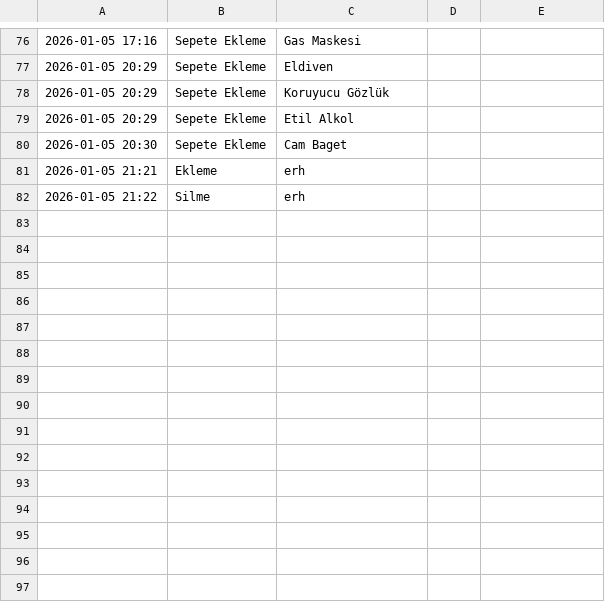
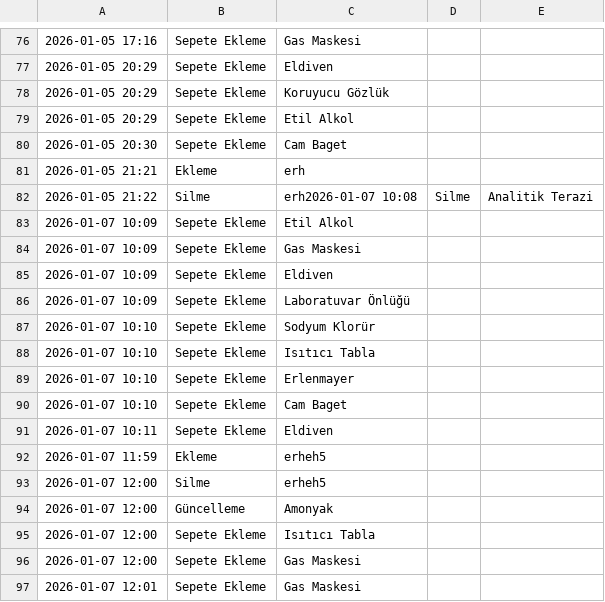
Before and after one commit to raulcodes1/JavaProjeGUI, a CSV file: src/main/java/com/example/javaprojegui/database/islemler.csv, drawn as a sheet; only a part is shown, gaps mark what is left out.

```diff
--- a/src/main/java/com/example/javaprojegui/database/islemler.csv
+++ b/src/main/java/com/example/javaprojegui/database/islemler.csv
@@ -81,2 +81,17 @@
 2026-01-05 21:21,Ekleme,erh
-2026-01-05 21:22,Silme,erh
+2026-01-05 21:22,Silme,erh2026-01-07 10:08,Silme,Analitik Terazi
+2026-01-07 10:09,Sepete Ekleme,Etil Alkol
+2026-01-07 10:09,Sepete Ekleme,Gas Maskesi
+2026-01-07 10:09,Sepete Ekleme,Eldiven
+2026-01-07 10:09,Sepete Ekleme,Laboratuvar Önlüğü
+2026-01-07 10:10,Sepete Ekleme,Sodyum Klorür
+2026-01-07 10:10,Sepete Ekleme,Isıtıcı Tabla
+2026-01-07 10:10,Sepete Ekleme,Erlenmayer
+2026-01-07 10:10,Sepete Ekleme,Cam Baget
+2026-01-07 10:11,Sepete Ekleme,Eldiven
+2026-01-07 11:59,Ekleme,erheh5
+2026-01-07 12:00,Silme,erheh5
+2026-01-07 12:00,Güncelleme,Amonyak
+2026-01-07 12:00,Sepete Ekleme,Isıtıcı Tabla
+2026-01-07 12:00,Sepete Ekleme,Gas Maskesi
+2026-01-07 12:01,Sepete Ekleme,Gas Maskesi
```
Also changed, not shown: src/main/java/com/example/javaprojegui/database/deney_detay.csv, src/main/java/com/example/javaprojegui/database/malzemeler.csv, 11 other files.
